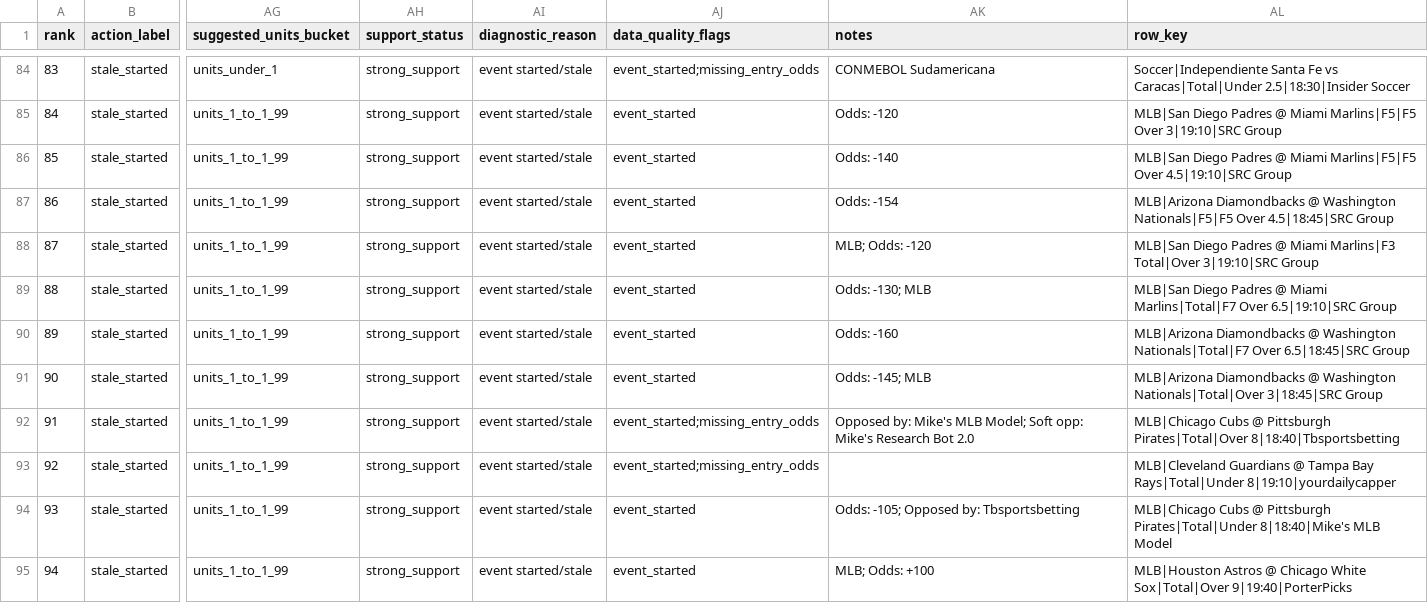
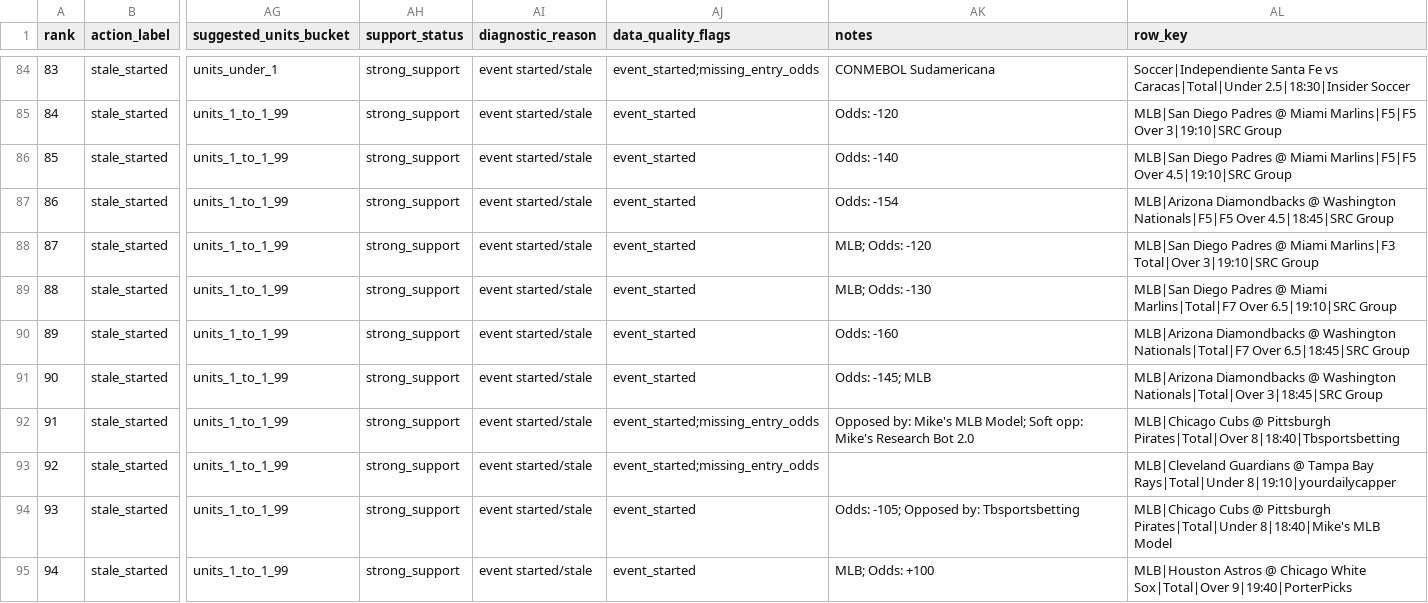
Before and after one commit to maomaocodes/clv-edge-desk, a CSV file: scored_consensus.csv, drawn as a sheet; only a part is shown, gaps mark what is left out; the diff covers the shown part only; the diff names each change by its address in the sheet, - before the commit and + after, or states it on an @@ line.

```diff
--- a/scored_consensus.csv
+++ b/scored_consensus.csv
-AK89 (notes): Odds: -130; MLB
+AK89 (notes): MLB; Odds: -130
```
Also changed, not shown: 14 edited cells elsewhere in this file, 3 other files.
